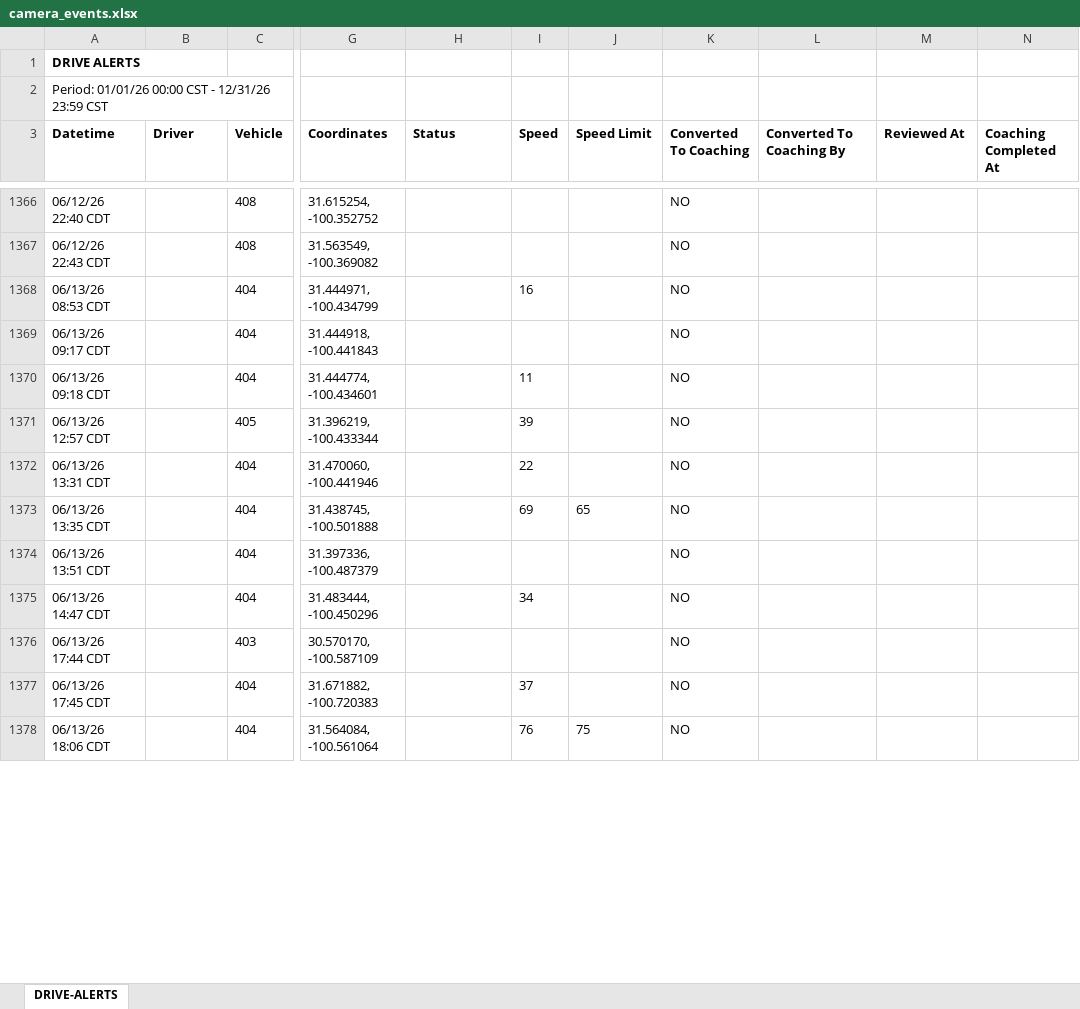
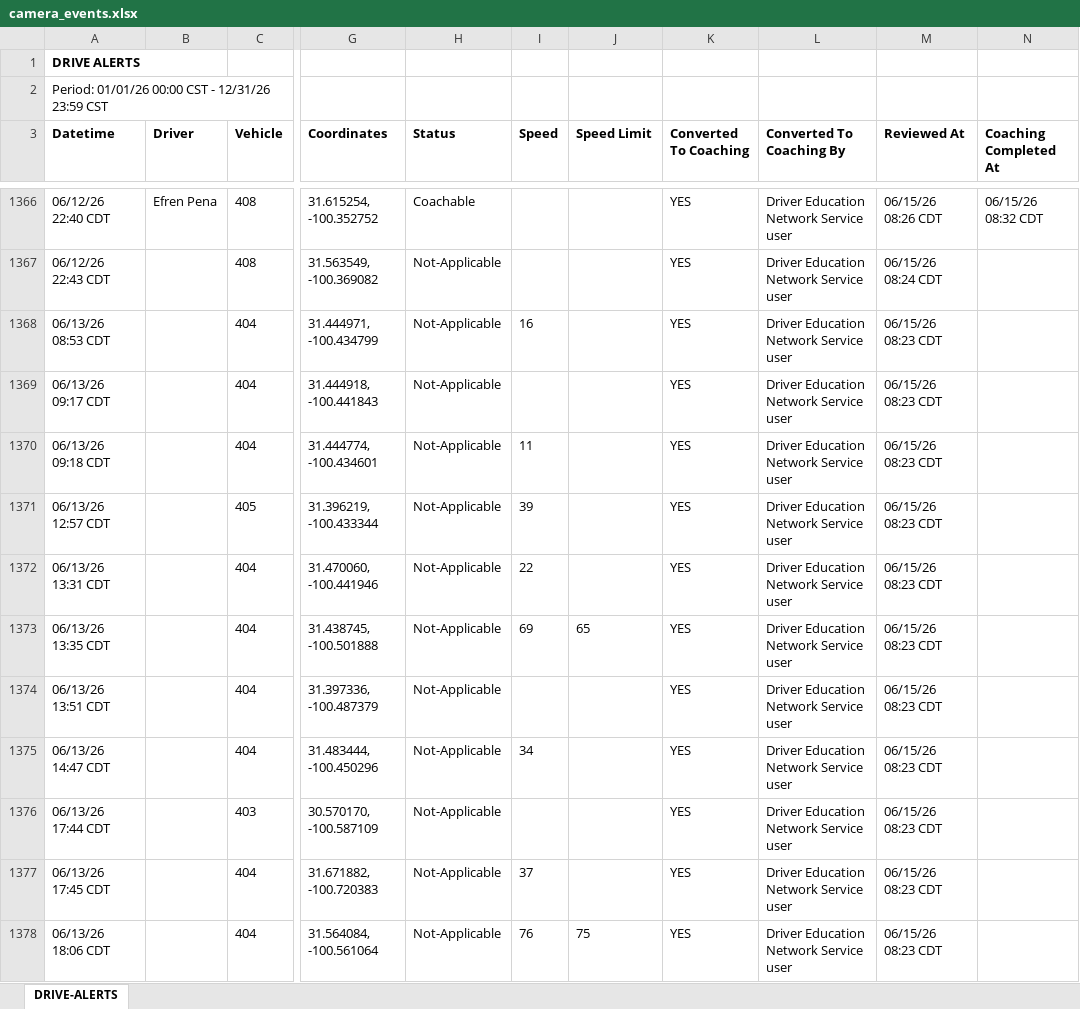
Before and after one commit to jmullins-DEN/Home-Motors, an Excel workbook: camera_events.xlsx, sheet DRIVE-ALERTS, drawn as a sheet; only a part is shown, gaps mark what is left out; values as stored, in another font and other column widths than the file's, no borders; the diff covers the shown part only; the diff names each change by its address in the sheet, - before the commit and + after, or states it on an @@ line.

```diff
--- a/camera_events.xlsx (sheet DRIVE-ALERTS)
+++ b/camera_events.xlsx (sheet DRIVE-ALERTS)
-B1366 (Driver): (empty)
+B1366 (Driver): Efren Pena
-H1366 (Status): (empty)
+H1366 (Status): Coachable
-K1366:K1378 (Converted To Coaching): NO
+K1366:K1378 (Converted To Coaching): YES
-L1366:L1378 (Converted To Coaching By): (empty)
+L1366:L1378 (Converted To Coaching By): Driver Education Network Service user
-M1366 (Reviewed At): (empty)
+M1366 (Reviewed At): 06/15/26 08:26 CDT
-N1366 (Coaching Completed At): (empty)
+N1366 (Coaching Completed At): 06/15/26 08:32 CDT
-H1367:H1378 (Status): (empty)
+H1367:H1378 (Status): Not-Applicable
-M1367 (Reviewed At): (empty)
+M1367 (Reviewed At): 06/15/26 08:24 CDT
-M1368:M1378 (Reviewed At): (empty)
+M1368:M1378 (Reviewed At): 06/15/26 08:23 CDT
```
Also changed, not shown: 105 added rows and 140 edited cells elsewhere in this sheet.
